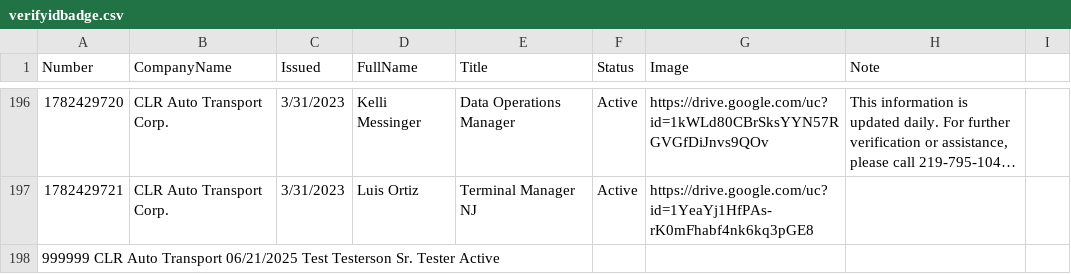
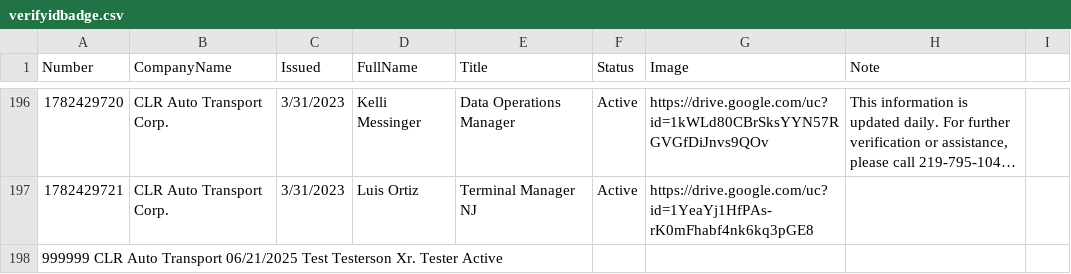
Before and after one commit to diversifiedcompany/badge-data, a CSV file: verifyidbadge.csv, drawn as a sheet; only a part is shown, gaps mark what is left out; long unchanged cells end in ….

Commit message:
Update via admin panel

```diff
--- a/verifyidbadge.csv
+++ b/verifyidbadge.csv
@@ -197,2 +197,2 @@ Number,CompanyName,Issued,FullName,Title,Status,Image,Note,
 1782429721,CLR Auto Transport Corp.,3/31/2023,Luis Ortiz,Terminal Manager NJ,Active,https://drive.google.com/uc?id=1YeaYj1HfPAs-rK0mFhabf4nk6kq3pGE8,,
-999999	CLR Auto Transport	06/21/2025	Test Testerson Sr.	Tester	Active		
+999999	CLR Auto Transport	06/21/2025	Test Testerson Xr.	Tester	Active		
```
